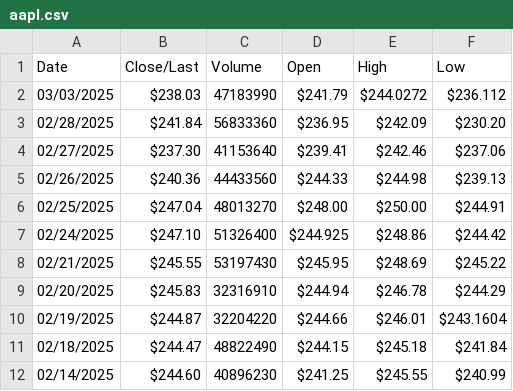
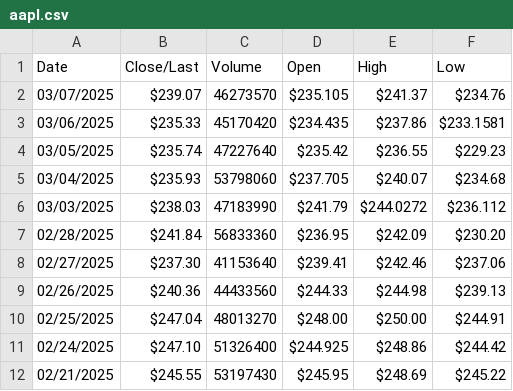
Before and after one commit to Kilo27/LCCSproject, a CSV file: artefact/aapl.csv, drawn as a sheet; only a part is shown; the shorter side is filled out with more unchanged rows; the diff names each change by its address in the sheet, - before the commit and + after, or states it on an @@ line.

```diff
--- a/artefact/aapl.csv
+++ b/artefact/aapl.csv
+row 2: 03/07/2025 | $239.07 | 46273570 | $235.105 | $241.37 | $234.76
+row 3: 03/06/2025 | $235.33 | 45170420 | $234.435 | $237.86 | $233.1581
+row 4: 03/05/2025 | $235.74 | 47227640 | $235.42 | $236.55 | $229.23
+row 5: 03/04/2025 | $235.93 | 53798060 | $237.705 | $240.07 | $234.68
```
Also changed, not shown: 9 other files.
